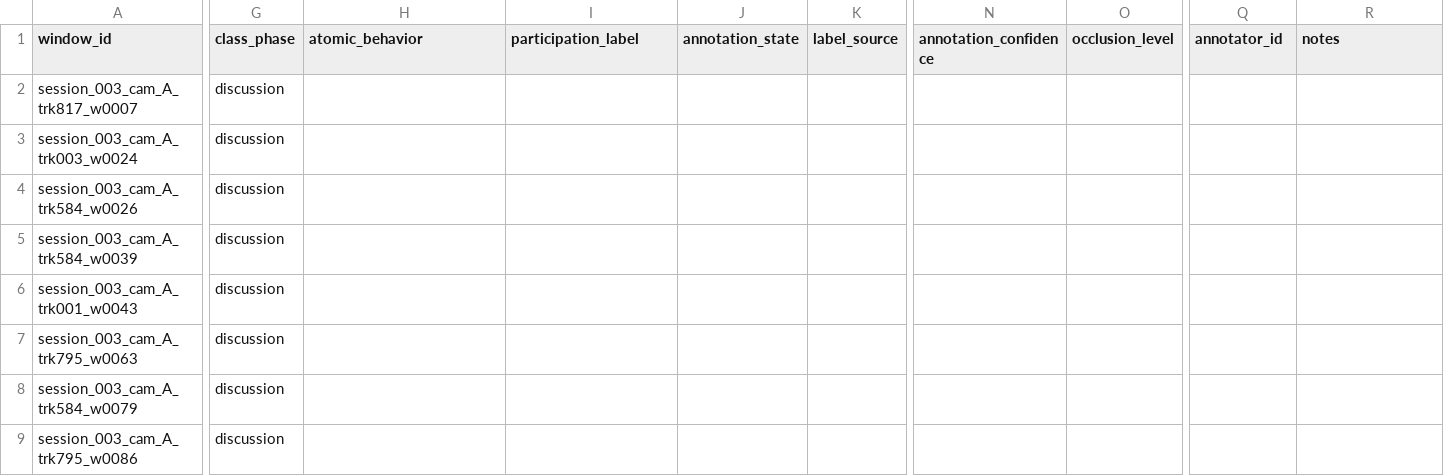
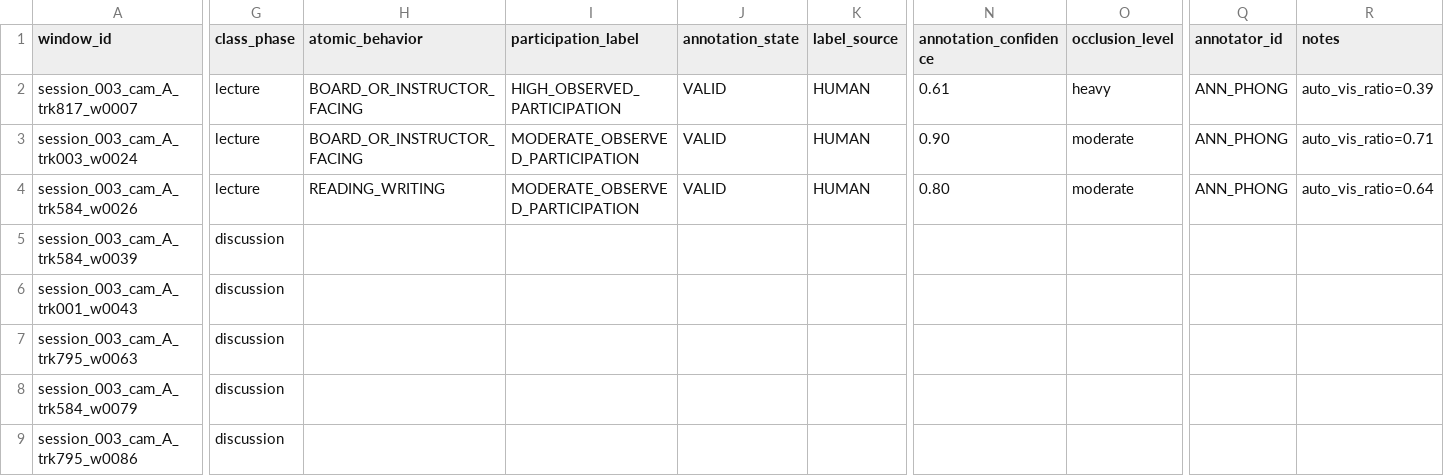
Before and after one commit to hquannnguyen/observable-learning-engagement, a CSV file: data/annotations/review_v03_studio/phong/session_003_cam_A_labels.csv, drawn as a sheet; only a part is shown, gaps mark what is left out; the diff names each change by its address in the sheet, - before the commit and + after, or states it on an @@ line.

```diff
--- a/data/annotations/review_v03_studio/phong/session_003_cam_A_labels.csv
+++ b/data/annotations/review_v03_studio/phong/session_003_cam_A_labels.csv
-G2:G4 (class_phase): discussion
+G2:G4 (class_phase): lecture
-H2:H3 (atomic_behavior): (empty)
+H2:H3 (atomic_behavior): BOARD_OR_INSTRUCTOR_FACING
-I2 (participation_label): (empty)
+I2 (participation_label): HIGH_OBSERVED_PARTICIPATION
-J2:J4 (annotation_state): (empty)
+J2:J4 (annotation_state): VALID
-K2:K4 (label_source): (empty)
+K2:K4 (label_source): HUMAN
-N2 (annotation_confidence): (empty)
+N2 (annotation_confidence): 0.61
-O2 (occlusion_level): (empty)
+O2 (occlusion_level): heavy
-Q2:Q4 (annotator_id): (empty)
+Q2:Q4 (annotator_id): ANN_PHONG
-R2 (notes): (empty)
+R2 (notes): auto_vis_ratio=0.39
-I3:I4 (participation_label): (empty)
+I3:I4 (participation_label): MODERATE_OBSERVED_PARTICIPATION
-N3 (annotation_confidence): (empty)
+N3 (annotation_confidence): 0.90
-O3:O4 (occlusion_level): (empty)
+O3:O4 (occlusion_level): moderate
-R3 (notes): (empty)
+R3 (notes): auto_vis_ratio=0.71
-H4 (atomic_behavior): (empty)
+H4 (atomic_behavior): READING_WRITING
-N4 (annotation_confidence): (empty)
+N4 (annotation_confidence): 0.80
-R4 (notes): (empty)
+R4 (notes): auto_vis_ratio=0.64
```
Also changed, not shown: data/annotations/review_v03/annotator_b.csv, data/annotations/review_v03/annotator_phong.csv, 27 other files.
